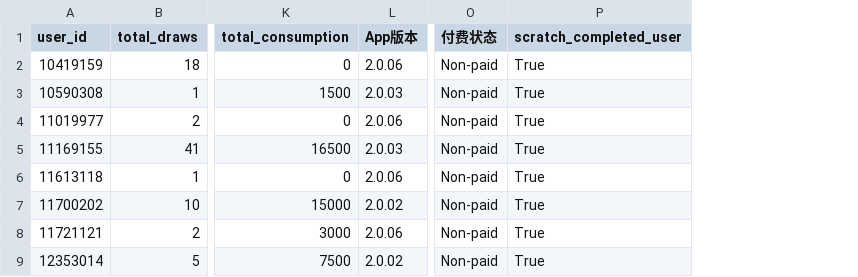
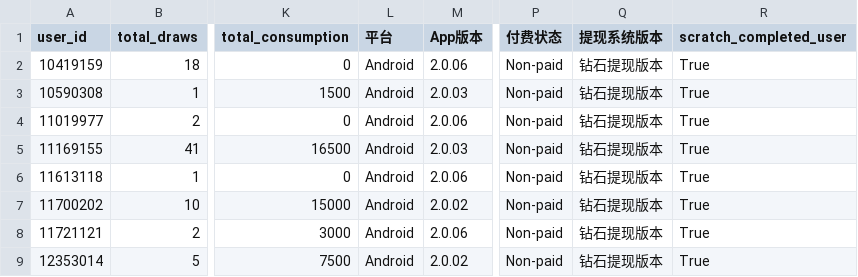
Before and after one commit to HsuHanLing/Lucky_Scratch_Dashboard, a CSV file: data/user_draw_summary_corrected.csv, drawn as a sheet; only a part is shown, gaps mark what is left out; the diff names each change by its address in the sheet, - before the commit and + after, or states it on an @@ line.

```diff
--- a/data/user_draw_summary_corrected.csv
+++ b/data/user_draw_summary_corrected.csv
+column L (平台), rows 2-9: all Android
+column Q (提现系统版本), rows 2-9: all 钻石提现版本
```
Also changed, not shown: data/dashboard_summary_corrected.csv, data/validation_checks_corrected.csv, 4 other files.
